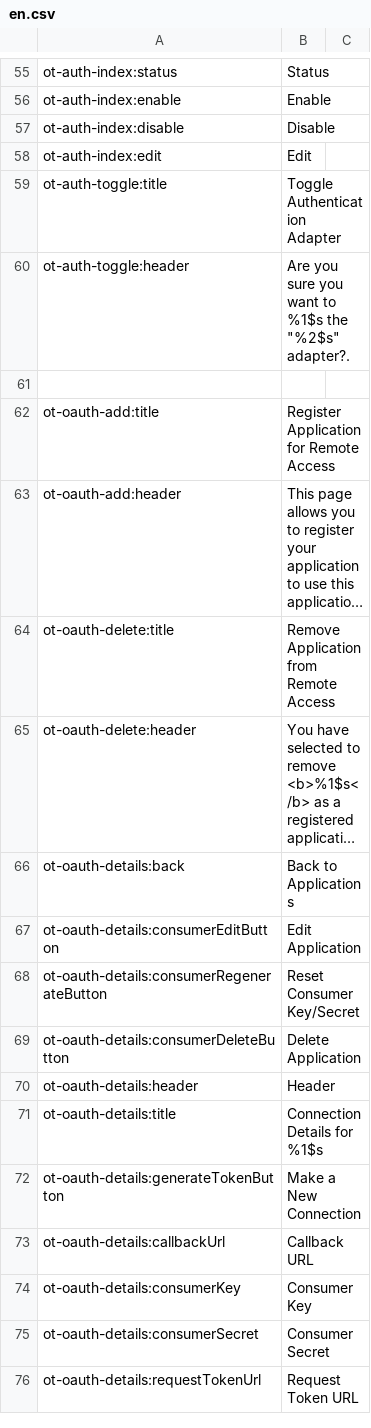
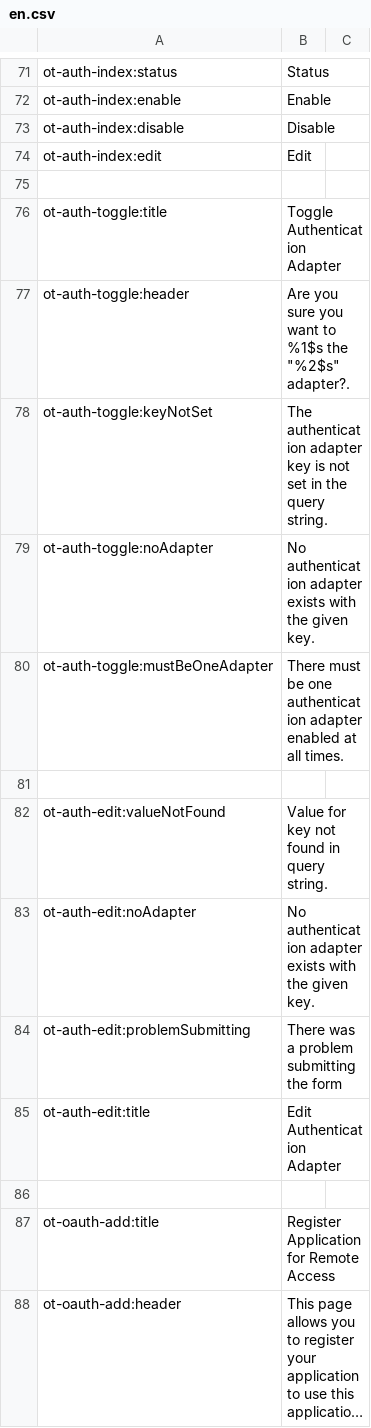
Before and after one commit to ncsuwebdev/otframework, a CSV file: application/languages/ot/en.csv, drawn as a sheet; only a part is shown, gaps mark what is left out; the shorter side is filled out with more unchanged rows; long unchanged cells end in …; the diff covers the shown part only; the diff names each change by its address in the sheet, - before the commit and + after, or states it on an @@ line.

```diff
--- a/application/languages/ot/en.csv
+++ b/application/languages/ot/en.csv
+row 75: (empty)
+row 78: ot-auth-toggle:keyNotSet | The authentication adapter key is not set in the query string.
+row 79: ot-auth-toggle:noAdapter | No authentication adapter exists with the given key.
+row 80: ot-auth-toggle:mustBeOneAdapter | There must be one authentication adapter enabled at all times.
+row 81: (empty)
+row 82: ot-auth-edit:valueNotFound | Value for key not found in query string.
+row 83: ot-auth-edit:noAdapter | No authentication adapter exists with the given key.
+row 84: ot-auth-edit:problemSubmitting | There was a problem submitting the form
+row 85: ot-auth-edit:title | Edit Authentication Adapter
```
Also changed, not shown: 52 added rows and 1 edited cell elsewhere in this file, 35 other files.
